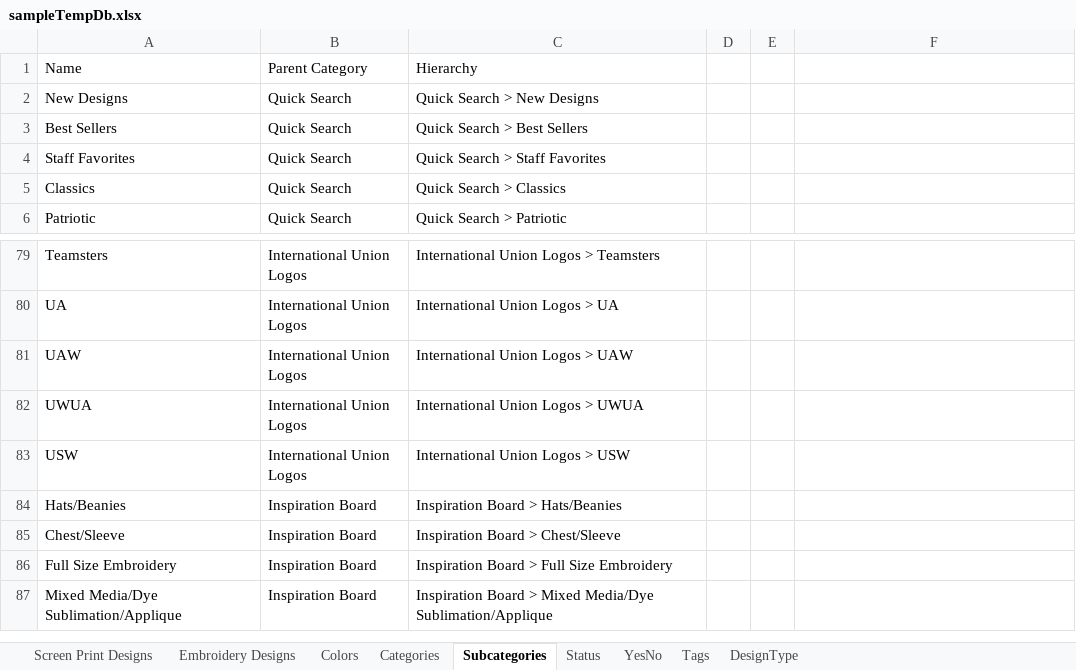
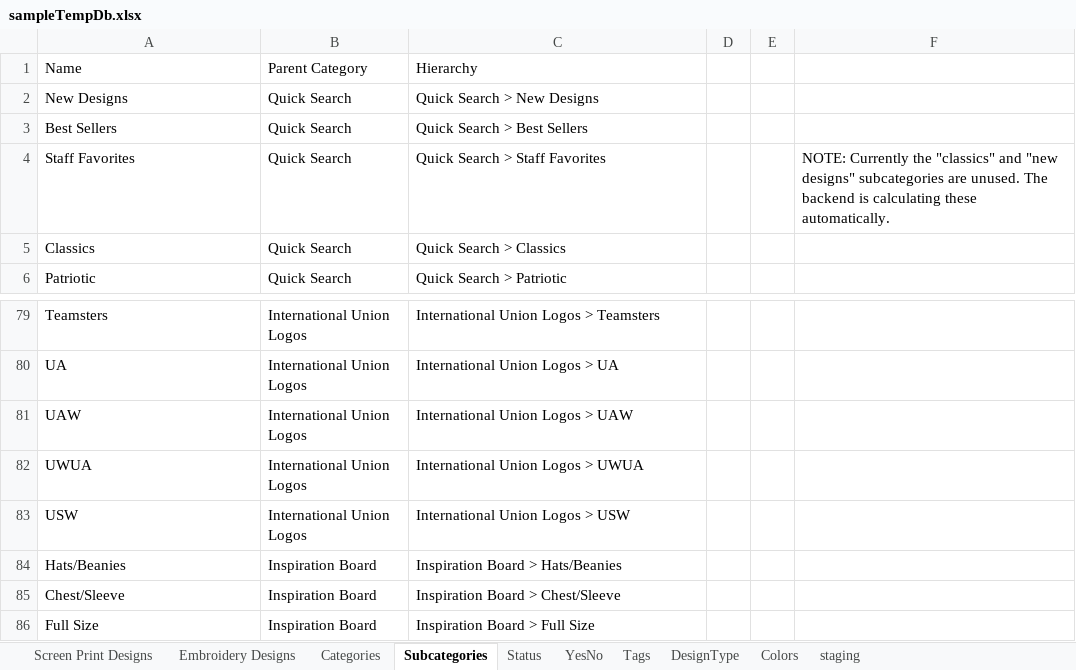
Before and after one commit to imagepointe-jk/design-library-backend, an Excel workbook: samples/sampleTempDb.xlsx, sheet Subcategories, drawn as a sheet; only a part is shown, gaps mark what is left out; values as stored, in another font and other column widths than the file's, no borders; the diff names each change by its address in the sheet, - before the commit and + after, or states it on an @@ line.

```diff
--- a/samples/sampleTempDb.xlsx (sheet Subcategories)
+++ b/samples/sampleTempDb.xlsx (sheet Subcategories)
+sheet tab: staging
@@ sheet tab order changed: Screen Print Designs | Embroidery Designs | Categories | Subcategories | Status | YesNo | Tags | DesignType | Colors | staging @@
-F4: (empty)
+F4: NOTE: Currently the "classics" and "new designs" subcategories are unused. The backend is calculating these automatically.
-A86: Full Size Embroidery
+A86: Full Size
-C86: Inspiration Board > Full Size Embroidery
+C86: Inspiration Board > Full Size
-row 87: Mixed Media/Dye Sublimation/Applique | Inspiration Board | Inspiration Board > Mixed Media/Dye Sublimation/Applique
```
Also changed, not shown: sheet Screen Print Designs, sheet Embroidery Designs, sheet Tags, sheet Colors, hidden cells, 5 other files.
